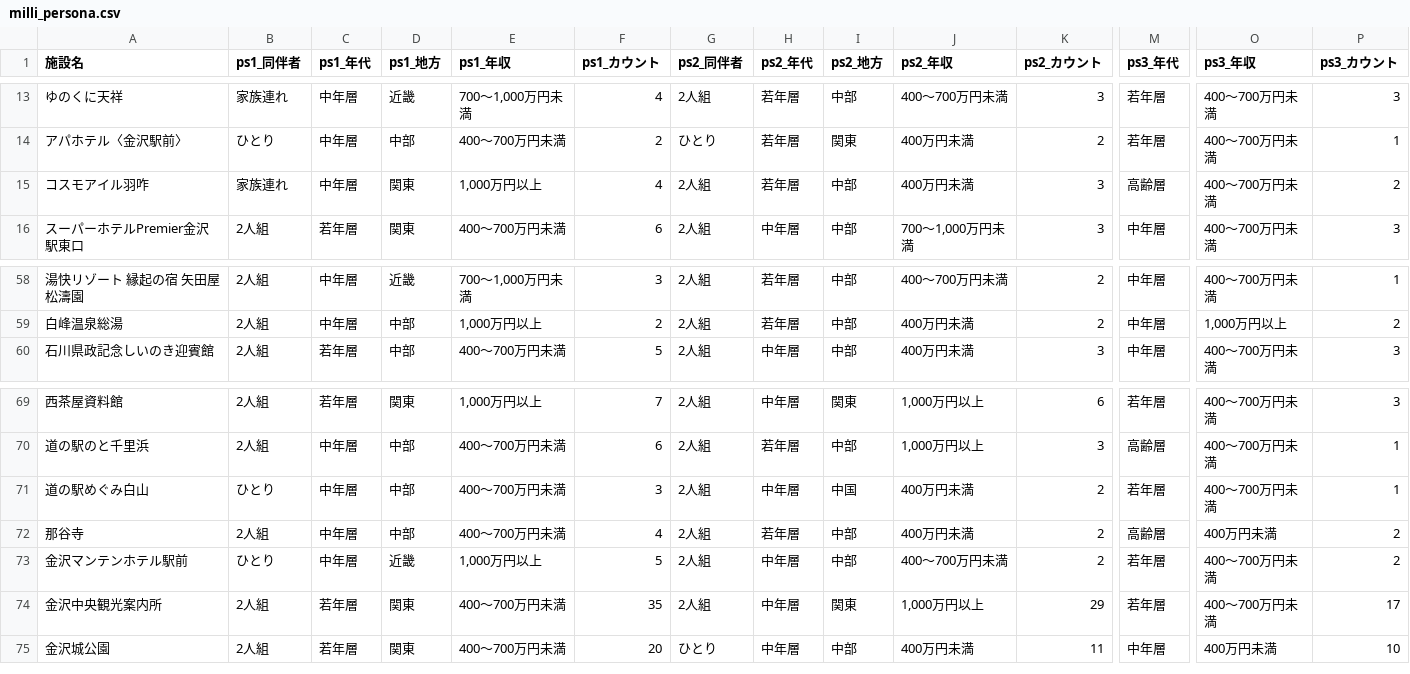
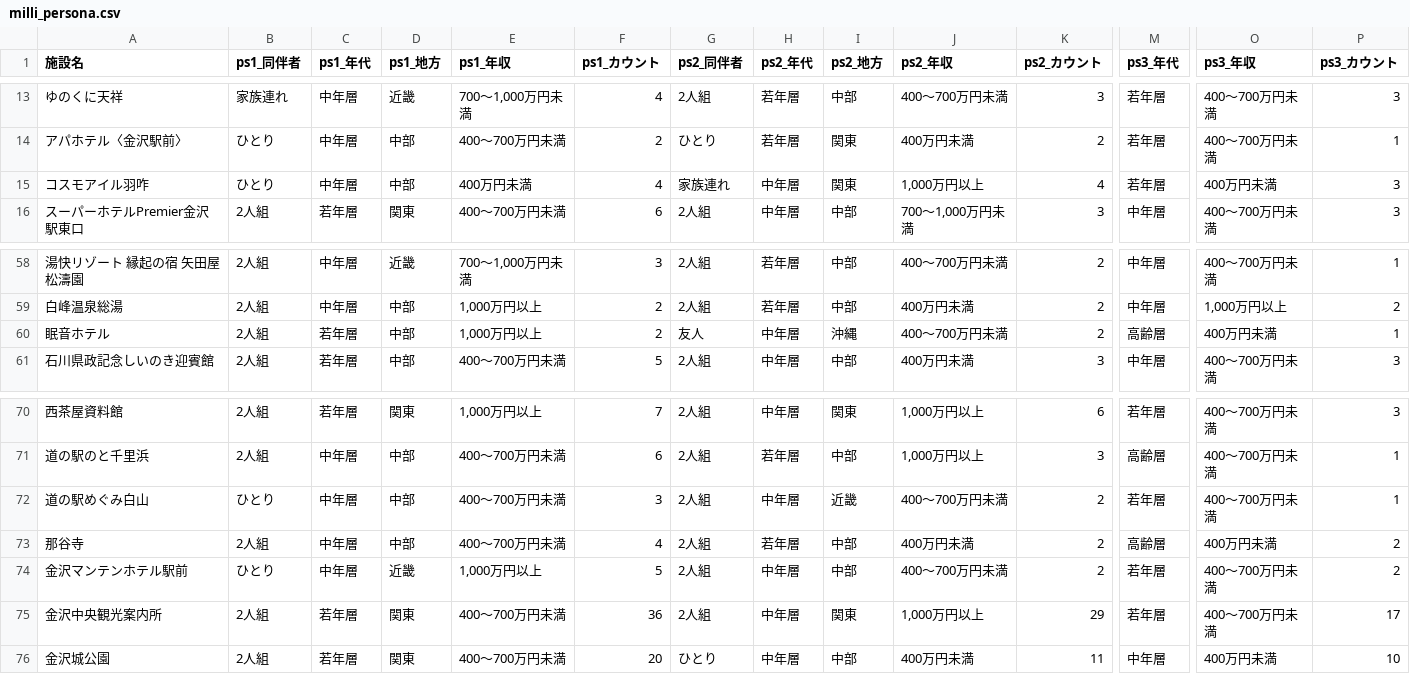
Before and after one commit to BeeB-C4N/tifo, a CSV file: ishikawa/milli_persona.csv, drawn as a sheet; only a part is shown, gaps mark what is left out; addresses are those after the commit; rows hold the shown columns only; the diff names each change by its address in the sheet, - before the commit and + after, or states it on an @@ line.

```diff
--- a/ishikawa/milli_persona.csv
+++ b/ishikawa/milli_persona.csv
-B15 (ps1_同伴者): 家族連れ
+B15 (ps1_同伴者): ひとり
-D15 (ps1_地方): 関東
+D15 (ps1_地方): 中部
-E15 (ps1_年収): 1,000万円以上
+E15 (ps1_年収): 400万円未満
-G15 (ps2_同伴者): 2人組
+G15 (ps2_同伴者): 家族連れ
-H15 (ps2_年代): 若年層
+H15 (ps2_年代): 中年層
-I15 (ps2_地方): 中部
+I15 (ps2_地方): 関東
-J15 (ps2_年収): 400万円未満
+J15 (ps2_年収): 1,000万円以上
-K15 (ps2_カウント): 3
+K15 (ps2_カウント): 4
-M15 (ps3_年代): 高齢層
+M15 (ps3_年代): 若年層
-O15 (ps3_年収): 400～700万円未満
+O15 (ps3_年収): 400万円未満
-P15 (ps3_カウント): 2
+P15 (ps3_カウント): 3
+row 60: 眠音ホテル | 2人組 | 若年層 | 中部 | 1,000万円以上 | 2 | 友人 | 中年層 | 沖縄 | 400～700万円未満 | 2 | 高齢層 | 400万円未満 | 1
-I72 (ps2_地方): 中国
+I72 (ps2_地方): 近畿
-J72 (ps2_年収): 400万円未満
+J72 (ps2_年収): 400～700万円未満
-F75 (ps1_カウント): 35
+F75 (ps1_カウント): 36
```
Also changed, not shown: ishikawa/milli_score.csv, 1 other file.
